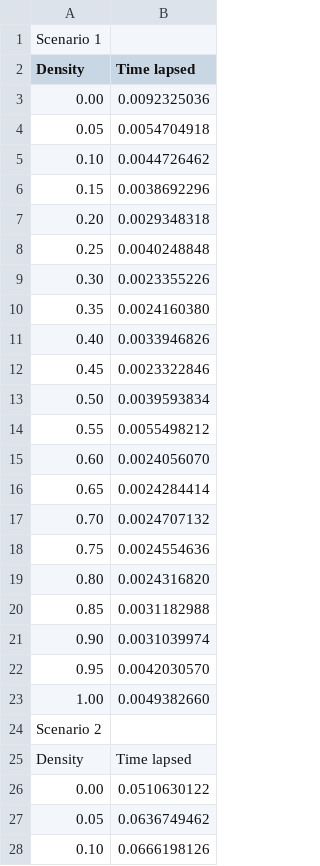
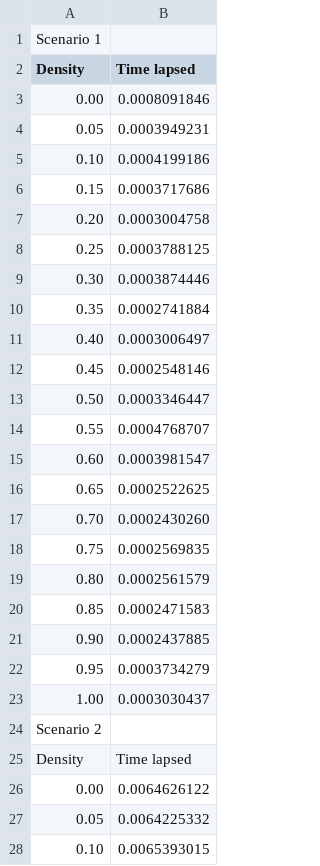
Before and after one commit to josh-ten/AlgorithmsAnalysisAss1, a CSV file: adjMatTestResults.csv, drawn as a sheet; only a part is shown; the diff covers the shown part only.

```diff
--- a/adjMatTestResults.csv
+++ b/adjMatTestResults.csv
@@ -2,27 +2,27 @@ Scenario 1
 Density, Time lapsed
-0.00, 0.0092325036
-0.05, 0.0054704918
-0.10, 0.0044726462
-0.15, 0.0038692296
-0.20, 0.0029348318
-0.25, 0.0040248848
-0.30, 0.0023355226
-0.35, 0.0024160380
-0.40, 0.0033946826
-0.45, 0.0023322846
-0.50, 0.0039593834
-0.55, 0.0055498212
-0.60, 0.0024056070
-0.65, 0.0024284414
-0.70, 0.0024707132
-0.75, 0.0024554636
-0.80, 0.0024316820
-0.85, 0.0031182988
-0.90, 0.0031039974
-0.95, 0.0042030570
-1.00, 0.0049382660
+0.00, 0.0008091846
+0.05, 0.0003949231
+0.10, 0.0004199186
+0.15, 0.0003717686
+0.20, 0.0003004758
+0.25, 0.0003788125
+0.30, 0.0003874446
+0.35, 0.0002741884
+0.40, 0.0003006497
+0.45, 0.0002548146
+0.50, 0.0003346447
+0.55, 0.0004768707
+0.60, 0.0003981547
+0.65, 0.0002522625
+0.70, 0.0002430260
+0.75, 0.0002569835
+0.80, 0.0002561579
+0.85, 0.0002471583
+0.90, 0.0002437885
+0.95, 0.0003734279
+1.00, 0.0003030437
 Scenario 2
 Density, Time lapsed
-0.00, 0.0510630122
-0.05, 0.0636749462
-0.10, 0.0666198126
+0.00, 0.0064626122
+0.05, 0.0064225332
+0.10, 0.0065393015
```
Also changed, not shown: 39 edited cells elsewhere in this file, indMatTestResults.csv, 5 other files.
